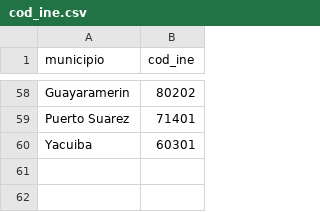
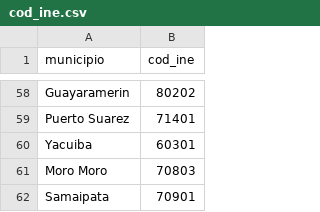
Before and after one commit to mauforonda/casos-municipios, a CSV file: context/cod_ine.csv, drawn as a sheet; only a part is shown, gaps mark what is left out.

```diff
--- a/context/cod_ine.csv
+++ b/context/cod_ine.csv
@@ -60 +60,3 @@ Puerto Suarez,71401
 Yacuiba,60301
+Moro Moro,70803
+Samaipata,70901
```
Also changed, not shown: 38 other files.
